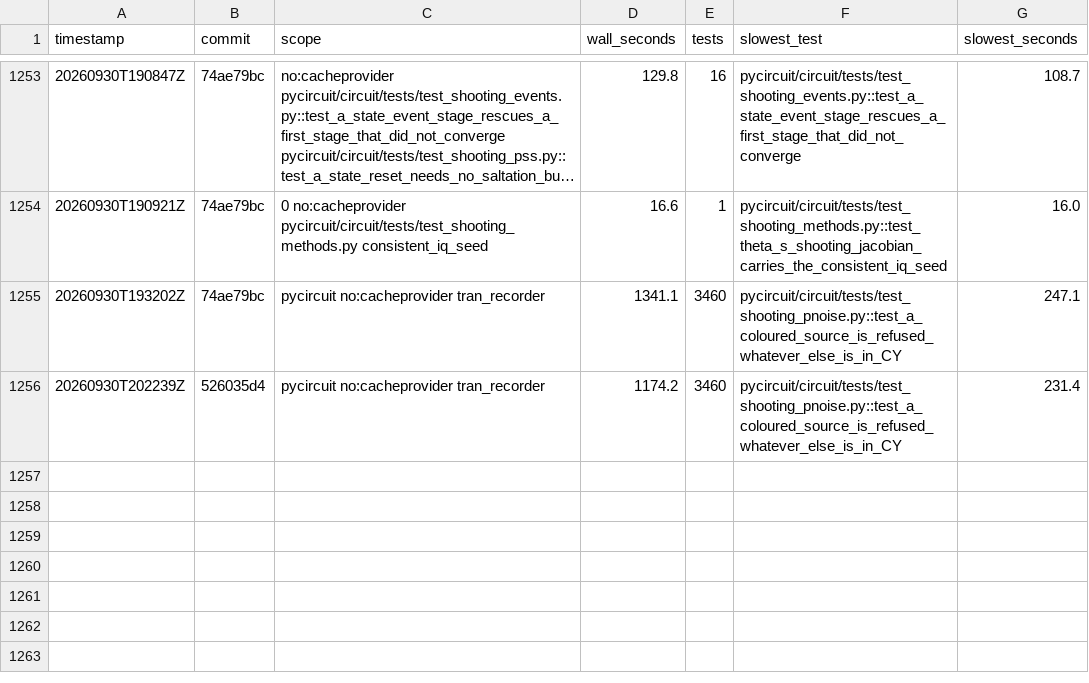
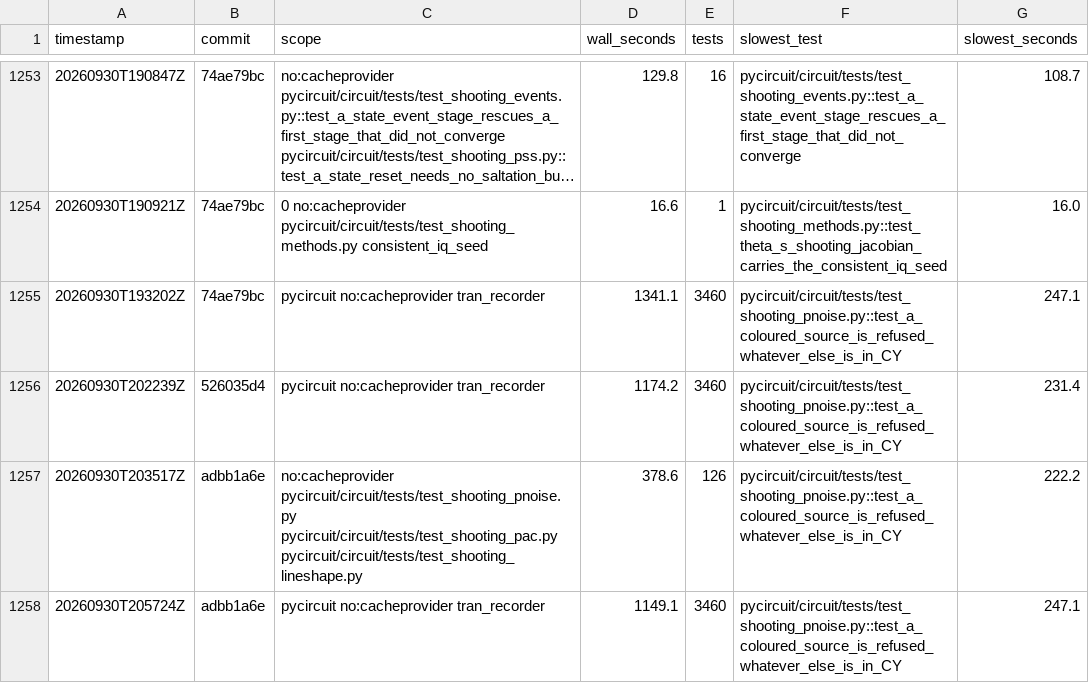
Before and after one commit to henjo/pycircuit, a CSV file: test_timings/history.csv, drawn as a sheet; only a part is shown, gaps mark what is left out; long unchanged cells end in ….

```diff
--- a/test_timings/history.csv
+++ b/test_timings/history.csv
@@ -1256 +1256,3 @@ timestamp,commit,scope,wall_seconds,tests,slowest_test,slowest_seconds
 20260930T202239Z,526035d4,pycircuit no:cacheprovider tran_recorder,1174.2,3460,pycircuit/circuit/tests/test_shooting_pnoise.py::test_a_coloured_source_is_refused_whatever_else_is_in_CY,231.4
+20260930T203517Z,adbb1a6e,no:cacheprovider pycircuit/circuit/tests/test_shooting_pnoise.py pycircuit/circuit/tests/test_shooting_pac.py pycircuit/circuit/tests/test_shooting_lineshape.py,378.6,126,pycircuit/circuit/tests/test_shooting_pnoise.py::test_a_coloured_source_is_refused_whatever_else_is_in_CY,222.2
+20260930T205724Z,adbb1a6e,pycircuit no:cacheprovider tran_recorder,1149.1,3460,pycircuit/circuit/tests/test_shooting_pnoise.py::test_a_coloured_source_is_refused_whatever_else_is_in_CY,247.1
```
Also changed, not shown: 6 other files.
